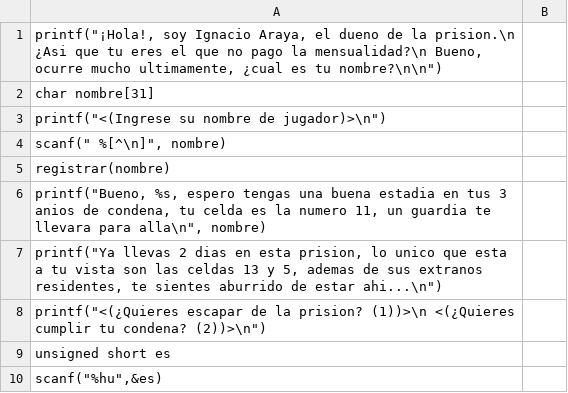
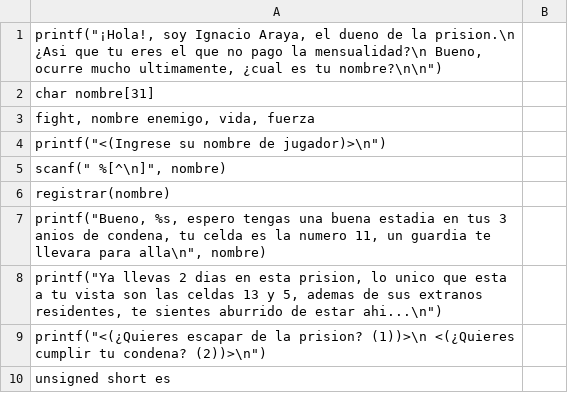
Before and after one commit to Nemeyas/Proyecto-100-real, a CSV file: sucesos.csv, drawn as a sheet; only a part is shown; the shorter side is filled out with more unchanged rows; the diff names each change by its address in the sheet, - before the commit and + after, or states it on an @@ line.

```diff
--- a/sucesos.csv
+++ b/sucesos.csv
+row 3: fight, nombre enemigo, vida, fuerza
```
Also changed, not shown: 3 other files.
